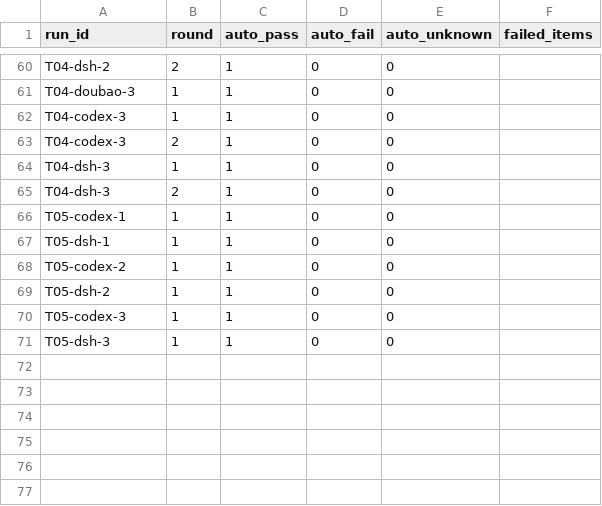
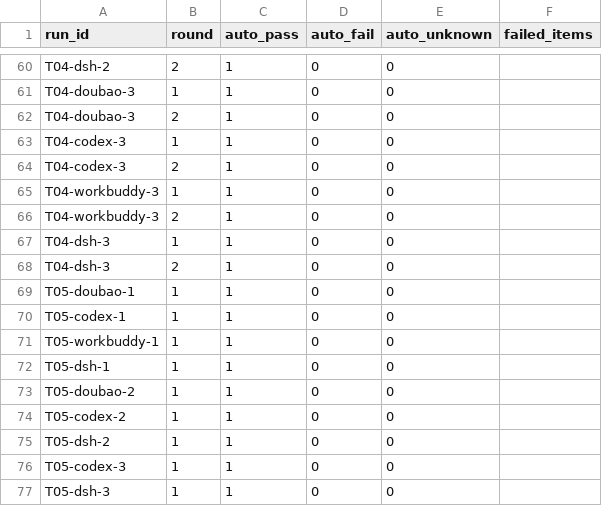
Before and after one commit to Liqingqing001/tx-harness, a CSV file: runs/formal-v1.1/2026-11-23-rounds.csv, drawn as a sheet; only a part is shown, gaps mark what is left out.

```diff
--- a/runs/formal-v1.1/2026-11-23-rounds.csv
+++ b/runs/formal-v1.1/2026-11-23-rounds.csv
@@ -61,8 +61,14 @@ T04-dsh-2,2,1,0,0,
 T04-doubao-3,1,1,0,0,
+T04-doubao-3,2,1,0,0,
 T04-codex-3,1,1,0,0,
 T04-codex-3,2,1,0,0,
+T04-workbuddy-3,1,1,0,0,
+T04-workbuddy-3,2,1,0,0,
 T04-dsh-3,1,1,0,0,
 T04-dsh-3,2,1,0,0,
+T05-doubao-1,1,1,0,0,
 T05-codex-1,1,1,0,0,
+T05-workbuddy-1,1,1,0,0,
 T05-dsh-1,1,1,0,0,
+T05-doubao-2,1,1,0,0,
 T05-codex-2,1,1,0,0,
```
Also changed, not shown: 55 other files.
